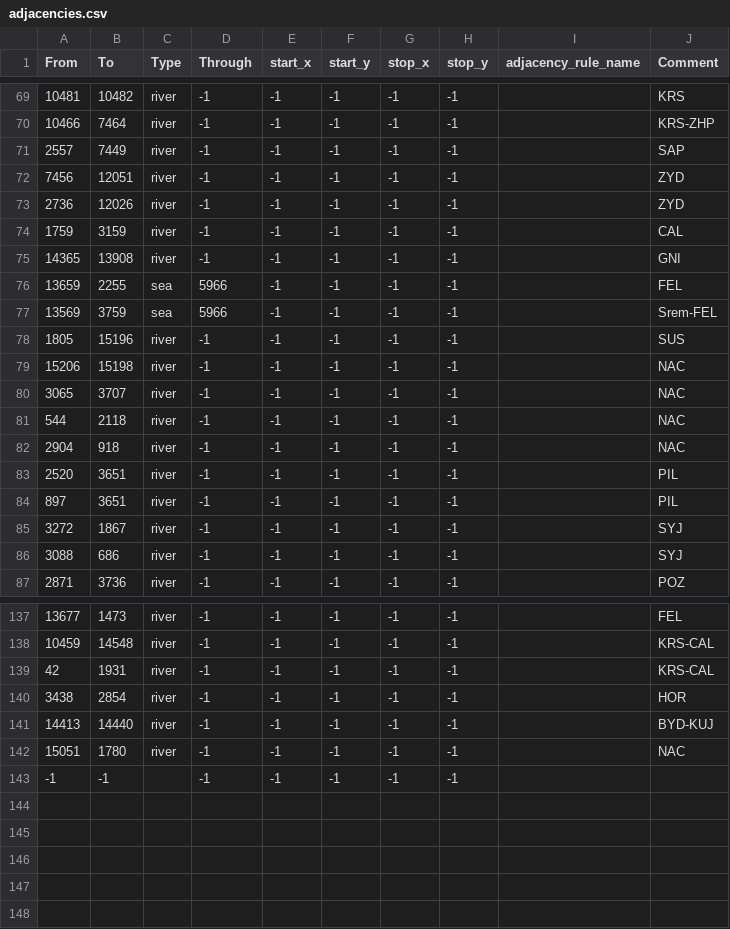
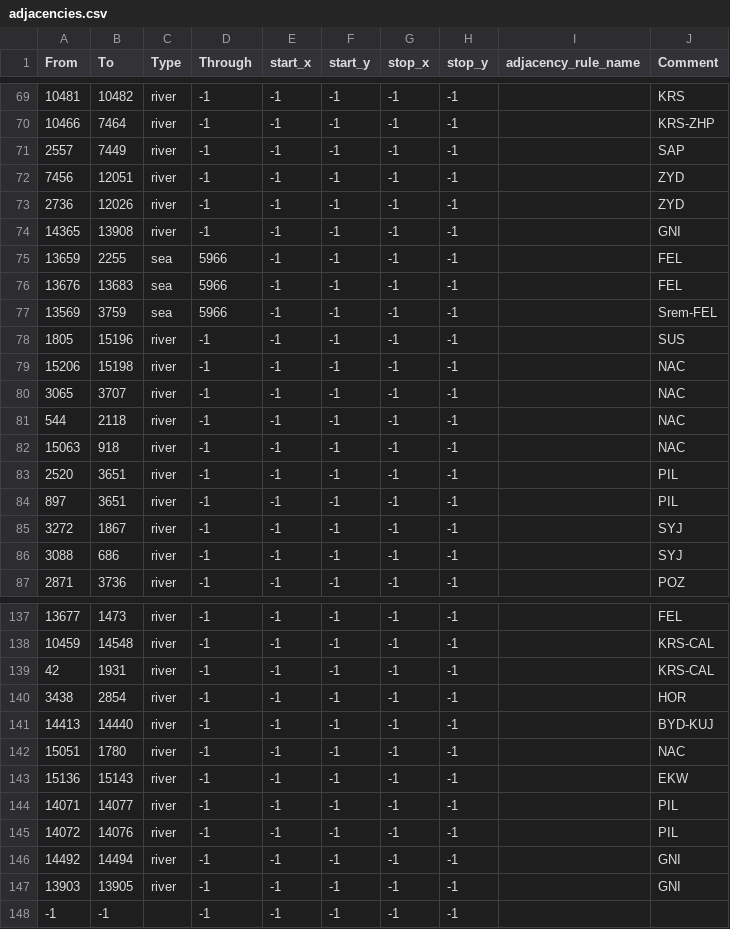
Before and after one commit to Yemven/thelastdaysofpoland, a CSV file: map/adjacencies.csv, drawn as a sheet; only a part is shown, gaps mark what is left out.

```diff
--- a/map/adjacencies.csv
+++ b/map/adjacencies.csv
@@ -73,5 +73,5 @@ From;To;Type;Through;start_x;start_y;stop_x;stop_y;adjacency_rule_name;Comment
 2736;12026;river;-1;-1;-1;-1;-1;;ZYD
-1759;3159;river;-1;-1;-1;-1;-1;;CAL
 14365;13908;river;-1;-1;-1;-1;-1;;GNI
 13659;2255;sea;5966;-1;-1;-1;-1;;FEL
+13676;13683;sea;5966;-1;-1;-1;-1;;FEL
 13569;3759;sea;5966;-1;-1;-1;-1;;Srem-FEL
@@ -81,3 +81,3 @@ From;To;Type;Through;start_x;start_y;stop_x;stop_y;adjacency_rule_name;Comment
 544;2118;river;-1;-1;-1;-1;-1;;NAC
-2904;918;river;-1;-1;-1;-1;-1;;NAC
+15063;918;river;-1;-1;-1;-1;-1;;NAC
 2520;3651;river;-1;-1;-1;-1;-1;;PIL
@@ -142,2 +142,7 @@ From;To;Type;Through;start_x;start_y;stop_x;stop_y;adjacency_rule_name;Comment
 15051;1780;river;-1;-1;-1;-1;-1;;NAC
+15136;15143;river;-1;-1;-1;-1;-1;;EKW
+14071;14077;river;-1;-1;-1;-1;-1;;PIL
+14072;14076;river;-1;-1;-1;-1;-1;;PIL
+14492;14494;river;-1;-1;-1;-1;-1;;GNI
+13903;13905;river;-1;-1;-1;-1;-1;;GNI
 -1;-1;;-1;-1;-1;-1;-1;;
```
Also changed, not shown: 4 other files.
